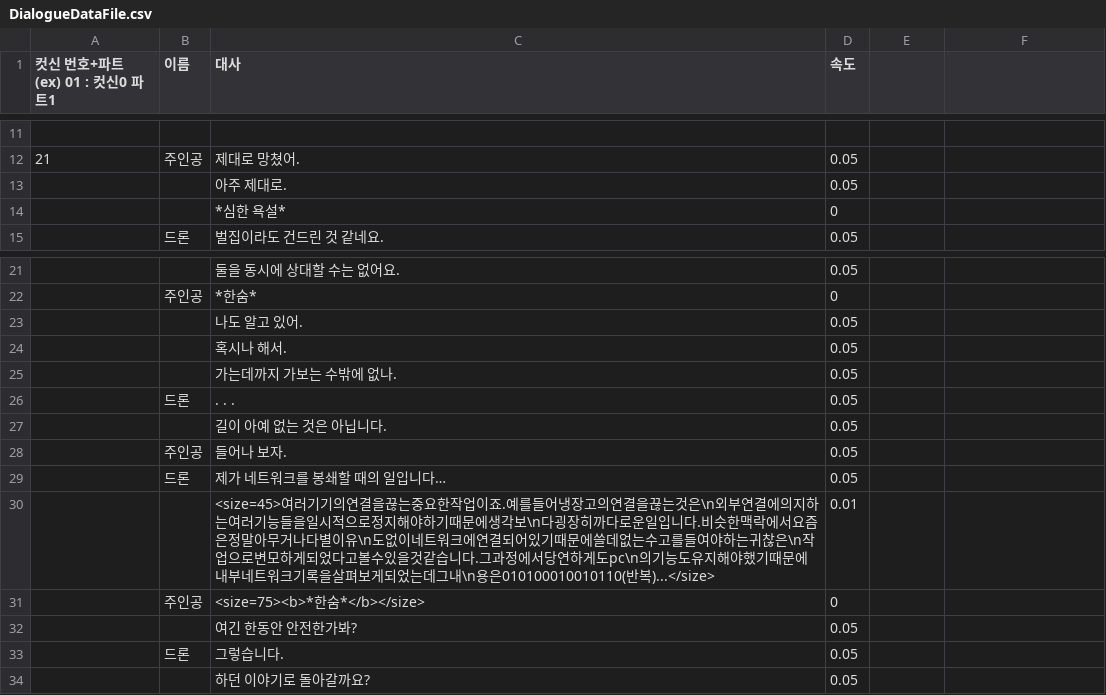
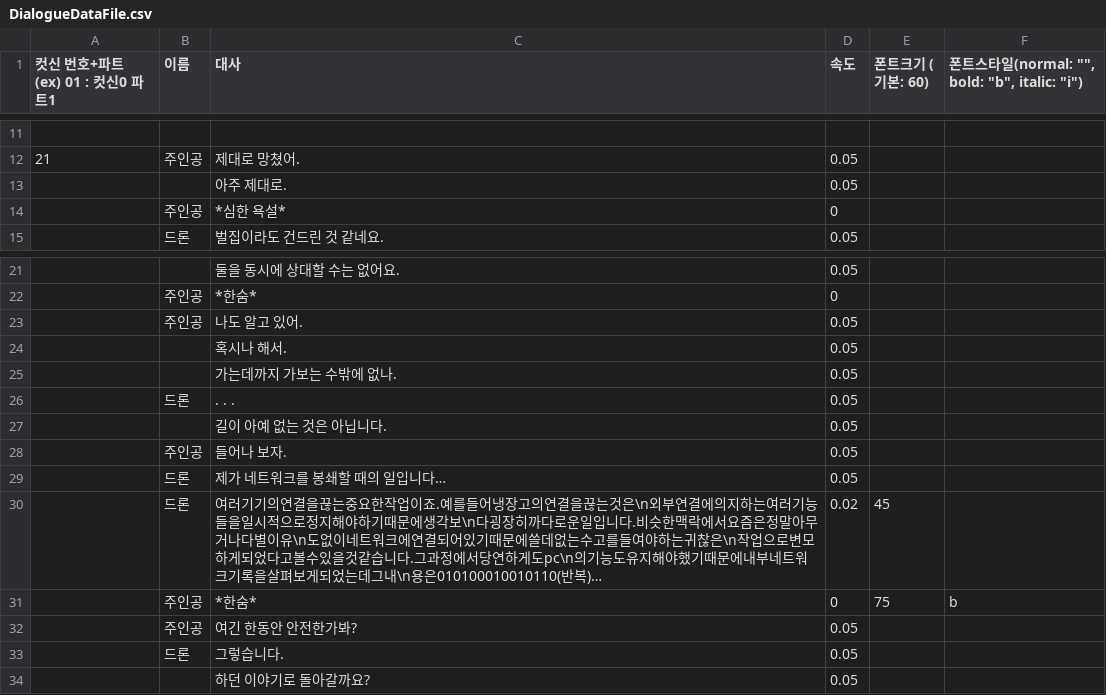
Before and after one commit to catsnakedog/NeonTraces, a CSV file: Assets/Data/DialogueDataFile.csv, drawn as a sheet; only a part is shown, gaps mark what is left out; removed rows and columns are numbered as before the commit, all else as after; the diff names each change by its address in the sheet, - before the commit and + after, or states it on an @@ line.

```diff
--- a/Assets/Data/DialogueDataFile.csv
+++ b/Assets/Data/DialogueDataFile.csv
-E1: (empty)
+E1: 폰트크기 (기본: 60)
-F1: (empty)
+F1: 폰트스타일(normal: "", bold: "b", italic: "i")
-B14 (이름): (empty)
+B14 (이름): 주인공
-B23 (이름): (empty)
+B23 (이름): 주인공
-row 30:  |  | <size=45>여러기기의연결을끊는중요한작업이죠.예를들어냉장고의연결을끊는것은\n외부연결에의지하는여러기능들을일시적으로정지해야하기때문에생각보\n다굉장히까다로운일입니다.비슷한맥락에서요즘은정말아무거나다별이유\n도없이네트워크에연결되어있기때문에쓸데없는수고를들여야하는귀찮은\n작업으로변모하게되었다고볼수있을것같습니다.그과정에서당연하게도pc\n의기능도유지해야했기때문에내부네트워크기록을살펴보게되었는데그내\n용은010100010010110(반복)...</size> | 0.01
-row 31:  | 주인공 | <size=75><b>*한숨*</b></size> | 0
+row 30:  | 드론 | 여러기기의연결을끊는중요한작업이죠.예를들어냉장고의연결을끊는것은\n외부연결에의지하는여러기능들을일시적으로정지해야하기때문에생각보\n다굉장히까다로운일입니다.비슷한맥락에서요즘은정말아무거나다별이유\n도없이네트워크에연결되어있기때문에쓸데없는수고를들여야하는귀찮은\n작업으로변모하게되었다고볼수있을것같습니다.그과정에서당연하게도pc\n의기능도유지해야했기때문에내부네트워크기록을살펴보게되었는데그내\n용은010100010010110(반복)… | 0.02 | 45
+row 31:  | 주인공 | *한숨* | 0 | 75 | b
-B32 (이름): (empty)
+B32 (이름): 주인공
```
Also changed, not shown: 4 other files.
